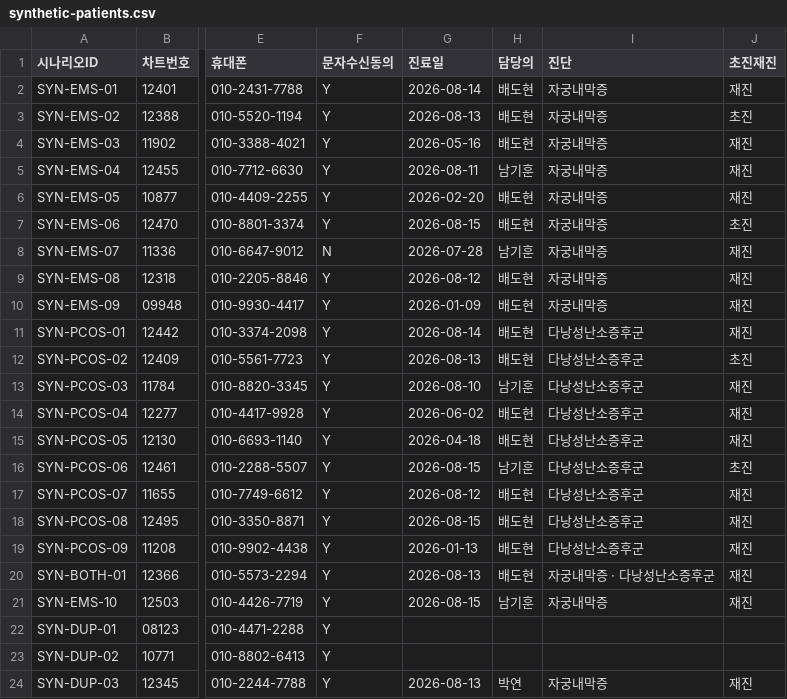
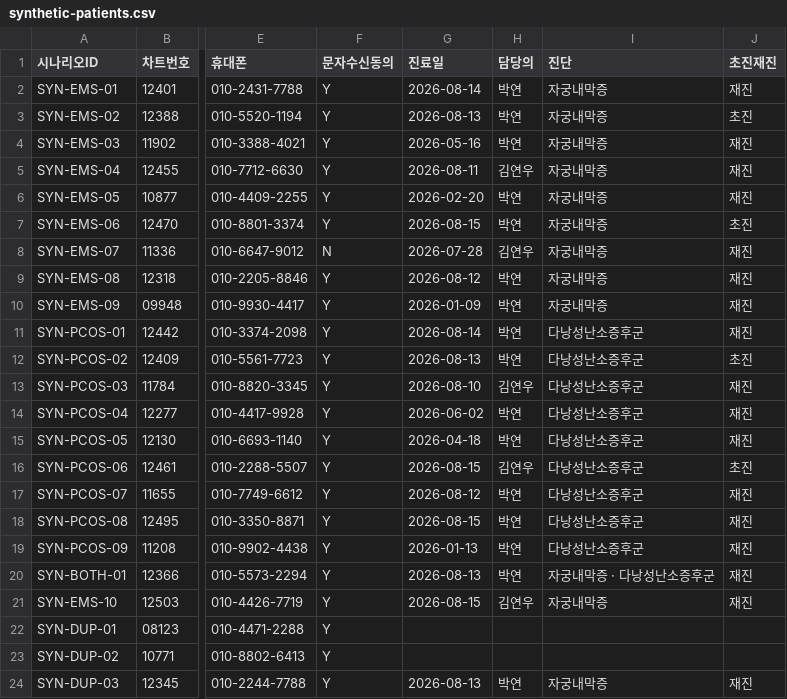
Before and after one commit to AI-HealthCare-05/AH_05_06, a CSV file: docs/data/synthetic-patients.csv, drawn as a sheet; only a part is shown, gaps mark what is left out; the diff names each change by its address in the sheet, - before the commit and + after, or states it on an @@ line.

Commit message:
🛠️ fix: [KEY-13] 담당의 이름을 정본 와이어프레임에 맞춘다
CSV만 배도현·남기훈을 쓰고 있었다. 와이어프레임 v2.3.1은
박연 원장(56곳)·김연우 원장(21곳)이라 이름이 어긋나 있었다.

- 배도현 → 박연 (16행)
- 남기훈 → 김연우 (5행)

```diff
--- a/docs/data/synthetic-patients.csv
+++ b/docs/data/synthetic-patients.csv
-H2:H4 (담당의): 배도현
+H2:H4 (담당의): 박연
-H5 (담당의): 남기훈
+H5 (담당의): 김연우
-H6:H7 (담당의): 배도현
+H6:H7 (담당의): 박연
-H8 (담당의): 남기훈
+H8 (담당의): 김연우
-H9:H12 (담당의): 배도현
+H9:H12 (담당의): 박연
-H13 (담당의): 남기훈
+H13 (담당의): 김연우
-H14:H15 (담당의): 배도현
+H14:H15 (담당의): 박연
-H16 (담당의): 남기훈
+H16 (담당의): 김연우
-H17:H20 (담당의): 배도현
+H17:H20 (담당의): 박연
-H21 (담당의): 남기훈
+H21 (담당의): 김연우
```
